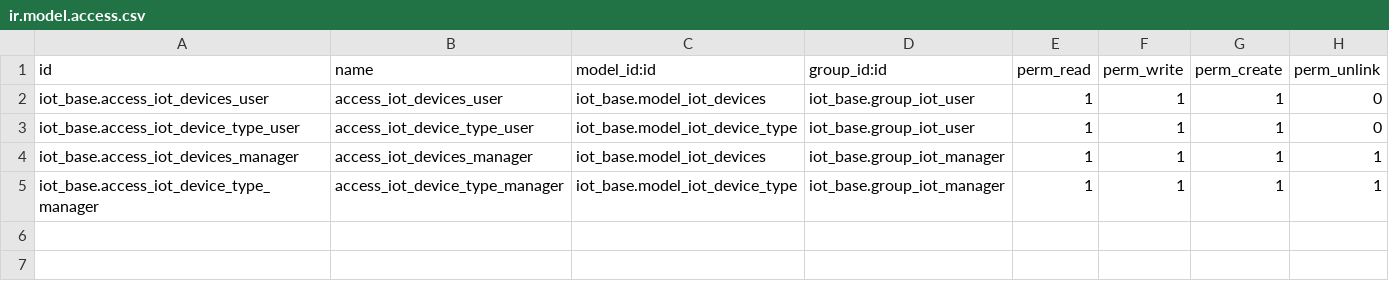
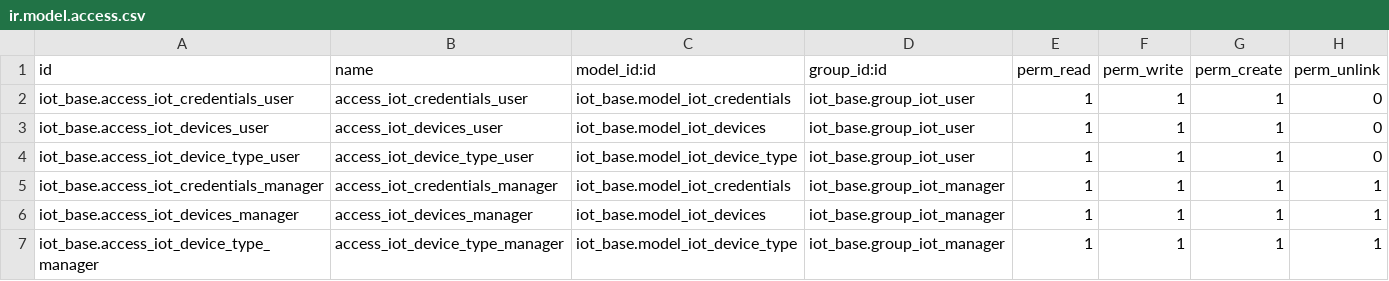
Before and after one commit to ric98esley/odoo_iot, a CSV file: iot_base/security/ir.model.access.csv, drawn as a sheet.

Commit message:
[FETCH] (user) connect user trougth reder context

```diff
--- a/iot_base/security/ir.model.access.csv
+++ b/iot_base/security/ir.model.access.csv
@@ -1,4 +1,6 @@
 id,name,model_id:id,group_id:id,perm_read,perm_write,perm_create,perm_unlink
+iot_base.access_iot_credentials_user,access_iot_credentials_user,iot_base.model_iot_credentials,iot_base.group_iot_user,1,1,1,0
 iot_base.access_iot_devices_user,access_iot_devices_user,iot_base.model_iot_devices,iot_base.group_iot_user,1,1,1,0
 iot_base.access_iot_device_type_user,access_iot_device_type_user,iot_base.model_iot_device_type,iot_base.group_iot_user,1,1,1,0
+iot_base.access_iot_credentials_manager,access_iot_credentials_manager,iot_base.model_iot_credentials,iot_base.group_iot_manager,1,1,1,1
 iot_base.access_iot_devices_manager,access_iot_devices_manager,iot_base.model_iot_devices,iot_base.group_iot_manager,1,1,1,1
```
Also changed, not shown: 32 other files.
